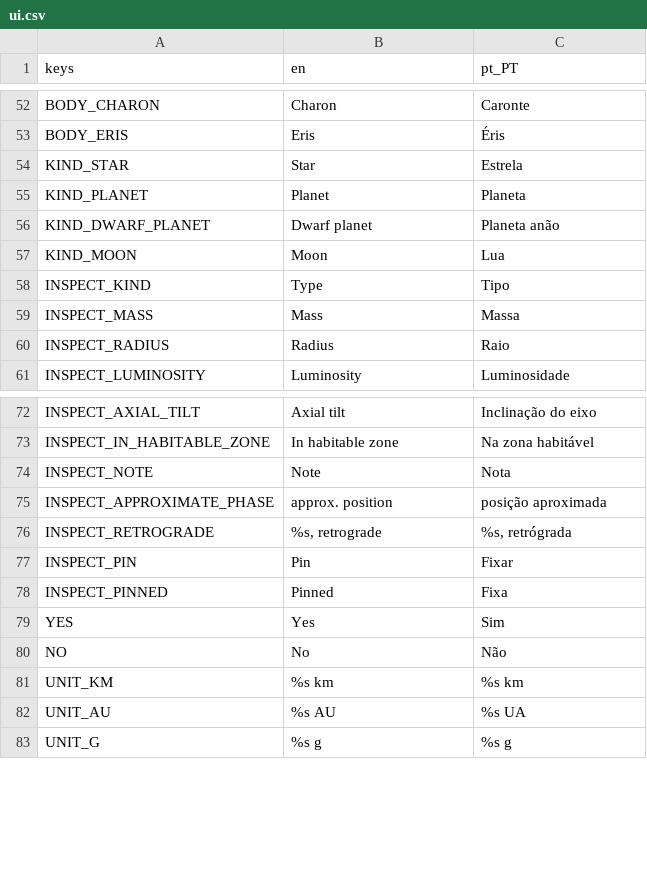
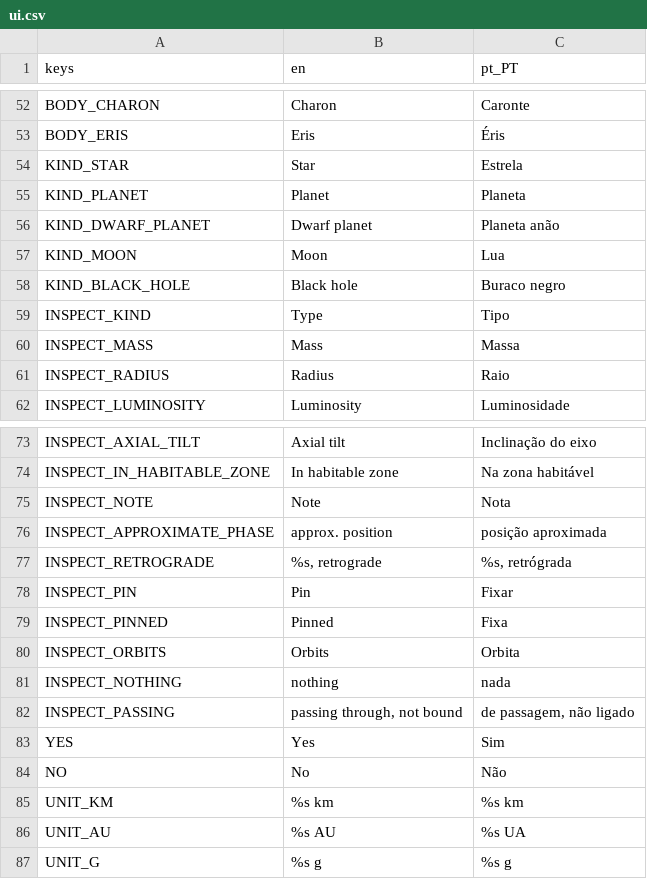
Before and after one commit to NosferatuZodd7/PixelSpaceSandbox, a CSV file: locale/ui.csv, drawn as a sheet; only a part is shown, gaps mark what is left out; the diff covers the shown part only.

```diff
--- a/locale/ui.csv
+++ b/locale/ui.csv
@@ -57,2 +57,3 @@ KIND_DWARF_PLANET,Dwarf planet,Planeta anão
 KIND_MOON,Moon,Lua
+KIND_BLACK_HOLE,Black hole,Buraco negro
 INSPECT_KIND,Type,Tipo
@@ -78,2 +79,5 @@ INSPECT_PIN,Pin,Fixar
 INSPECT_PINNED,Pinned,Fixa
+INSPECT_ORBITS,Orbits,Orbita
+INSPECT_NOTHING,nothing,nada
+INSPECT_PASSING,"passing through, not bound","de passagem, não ligado"
 YES,Yes,Sim
```
Also changed, not shown: 24 added rows elsewhere in this file, 36 other files.
